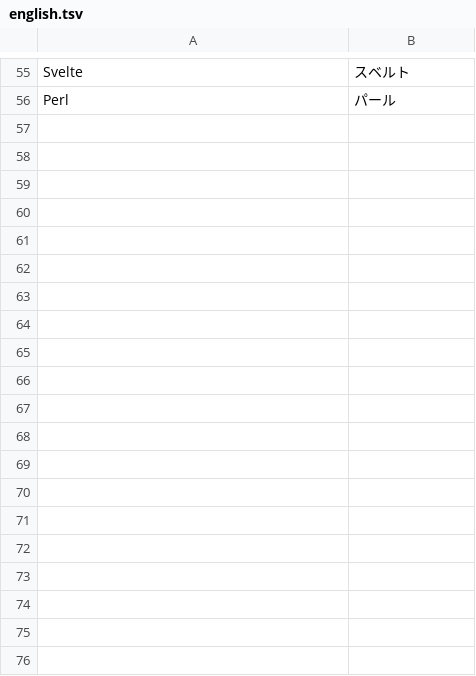
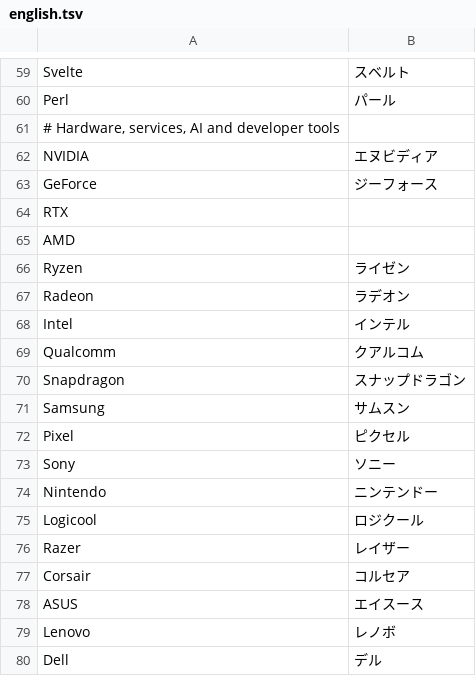
Before and after one commit to frost-1256/sweet-ime, a TSV file: crates/engine/src/english.tsv, drawn as a sheet; only a part is shown, gaps mark what is left out; the diff covers the shown part only.

```diff
--- a/crates/engine/src/english.tsv
+++ b/crates/engine/src/english.tsv
@@ -56 +60,21 @@ Svelte	スベルト
 Perl	パール
+# Hardware, services, AI and developer tools
+NVIDIA	エヌビディア
+GeForce	ジーフォース
+RTX
+AMD
+Ryzen	ライゼン
+Radeon	ラデオン
+Intel	インテル
+Qualcomm	クアルコム
+Snapdragon	スナップドラゴン
+Samsung	サムスン
+Pixel	ピクセル
+Sony	ソニー
+Nintendo	ニンテンドー
+Logicool	ロジクール
+Razer	レイザー
+Corsair	コルセア
+ASUS	エイスース
+Lenovo	レノボ
+Dell	デル
```
Also changed, not shown: 57 added rows and 2 edited cells elsewhere in this file, 5 other files.
